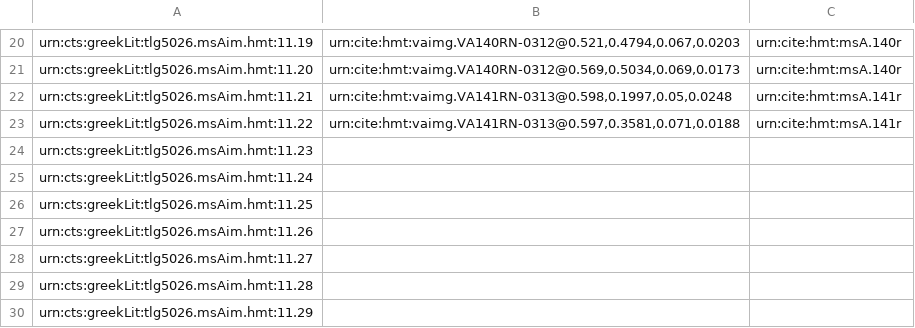
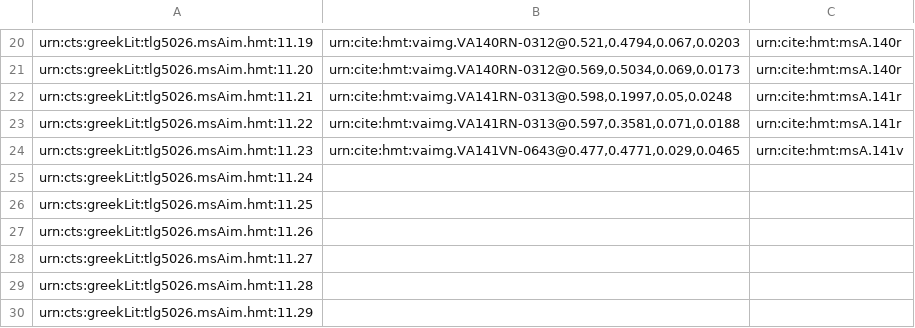
Before and after one commit to HCMID/closed-hmt-iliad11, a CSV file: Collections/data/venA-intermarginal.csv, drawn as a sheet; only a part is shown, gaps mark what is left out.

Commit message:
Update venA-intermarginal.csv

```diff
--- a/Collections/data/venA-intermarginal.csv
+++ b/Collections/data/venA-intermarginal.csv
@@ -23,3 +23,3 @@ urn:cts:greekLit:tlg5026.msAim.hmt:11.21,"urn:cite:hmt:vaimg.VA141RN-0313@0.598,
 urn:cts:greekLit:tlg5026.msAim.hmt:11.22,"urn:cite:hmt:vaimg.VA141RN-0313@0.597,0.3581,0.071,0.0188",urn:cite:hmt:msA.141r
-urn:cts:greekLit:tlg5026.msAim.hmt:11.23,"",
+urn:cts:greekLit:tlg5026.msAim.hmt:11.23,"urn:cite:hmt:vaimg.VA141VN-0643@0.477,0.4771,0.029,0.0465",urn:cite:hmt:msA.141v
 urn:cts:greekLit:tlg5026.msAim.hmt:11.24,"",
```
